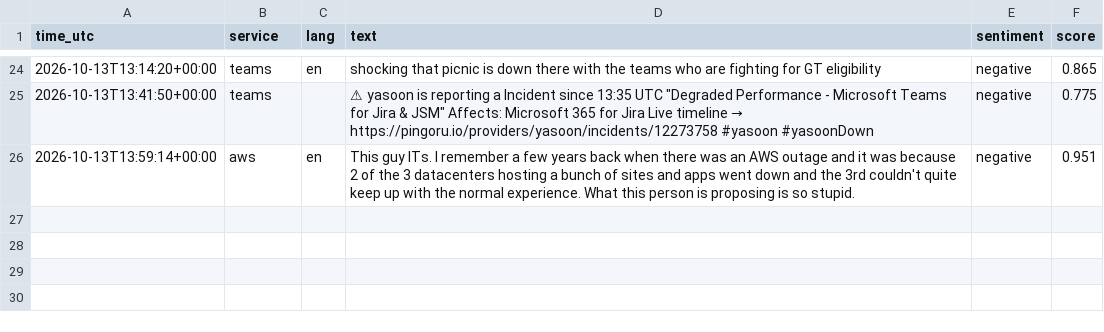
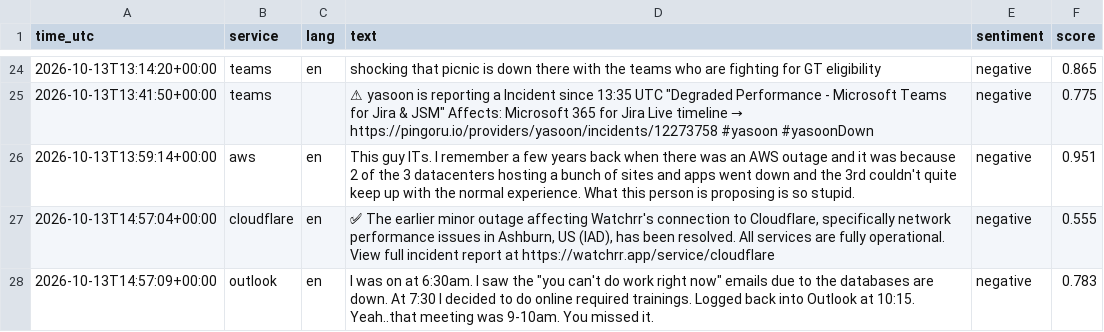
Before and after one commit to 8Y12N/ai4g-portfolio-Yazan_Nemo, a CSV file: Term 1/Week 6/hackathon/data/sentiment.csv, drawn as a sheet; only a part is shown, gaps mark what is left out; the diff names each change by its address in the sheet, - before the commit and + after, or states it on an @@ line.

```diff
--- a/Term 1/Week 6/hackathon/data/sentiment.csv
+++ b/Term 1/Week 6/hackathon/data/sentiment.csv
+row 27: 2026-10-13T14:57:04+00:00 | cloudflare | en | ✅ The earlier minor outage affecting Watchrr's connection to Cloudflare, specifically network performance issues in Ashburn, US (IAD), has been resolved. All services are fully operational. View full incident report at https://watchrr.app/service/cloudflare | negative | 0.555
+row 28: 2026-10-13T14:57:09+00:00 | outlook | en | I was on at 6:30am. I saw the "you can't do work right now" emails due to the databases are down. At 7:30 I decided to do online required trainings. Logged back into Outlook at 10:15. Yeah..that meeting was 9-10am. You missed it. | negative | 0.783
```
Also changed, not shown: Term 1/Week 6/hackathon/data/posts.csv, 1 other file.
